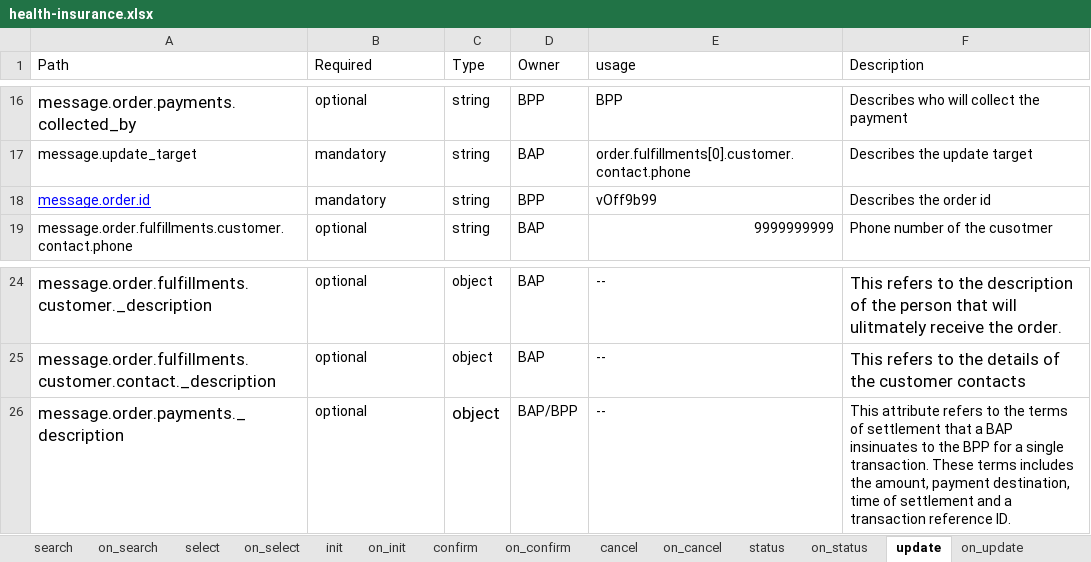
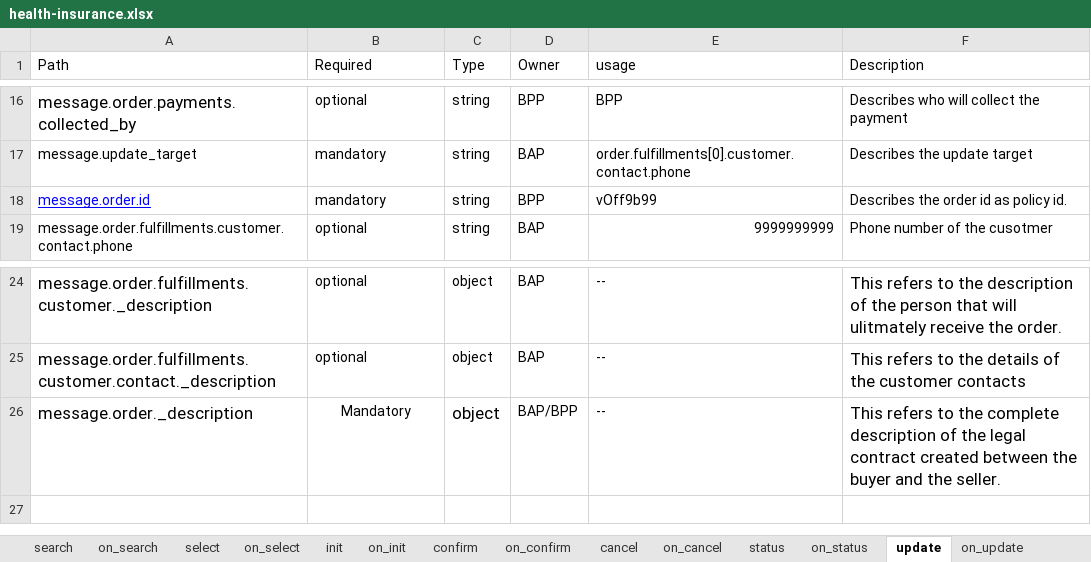
Before and after one commit to ONDC-Official/ONDC-FIS-Specifications, an Excel workbook: api/components/attributes/health-insurance/health-insurance.xlsx, sheet update, drawn as a sheet; only a part is shown, gaps mark what is left out; values as stored, in another font and other column widths than the file's, no borders; charts and pictures not drawn; the diff names each change by its address in the sheet, - before the commit and + after, or states it on an @@ line.

Commit message:
feat: updated order id as policy id & quote id as proposal id & updated attribites

```diff
--- a/api/components/attributes/health-insurance/health-insurance.xlsx (sheet update)
+++ b/api/components/attributes/health-insurance/health-insurance.xlsx (sheet update)
-F18 (Description): Describes the order id
+F18 (Description): Describes the order id as policy id.
-A26 (Path): message.order.payments._description
+A26 (Path): message.order._description
-B26 (Required): optional
+B26 (Required): Mandatory
-B26 alignment: left
+B26 alignment: center
-F26 (Description): This attribute refers to the terms of settlement that a BAP insinuates to the BPP for a single transaction. These terms includes the amount, payment destination, time of settlement and a transaction reference ID.
+F26 (Description): This refers to the complete description of the legal contract created between the buyer and the seller.
@@ F26 text size: larger @@
```
Also changed, not shown: sheet select, sheet on_confirm, sheet on_cancel, sheet on_update, sheet on_status, sheet confirm, 4 more sheets, 39 other files.
